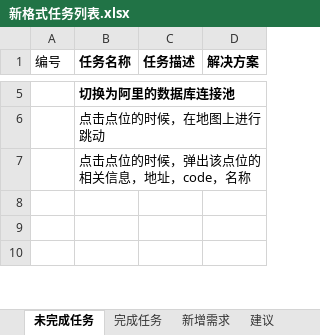
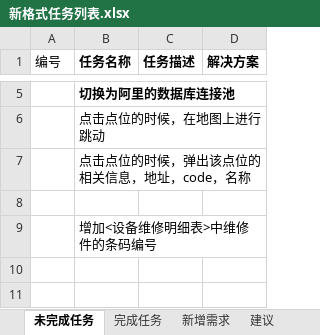
Before and after one commit to mawujun1234/leon1.0, an Excel workbook: ems/document/新格式任务列表.xlsx, sheet 未完成任务, drawn as a sheet; only a part is shown, gaps mark what is left out; values as stored, in another font and other column widths than the file's, no borders; the diff names each change by its address in the sheet, - before the commit and + after, or states it on an @@ line.

```diff
--- a/ems/document/新格式任务列表.xlsx (sheet 未完成任务)
+++ b/ems/document/新格式任务列表.xlsx (sheet 未完成任务)
+row 9:  | 增加<设备维修明细表>中维修件的条码编号
```
Also changed, not shown: 1 other file.
